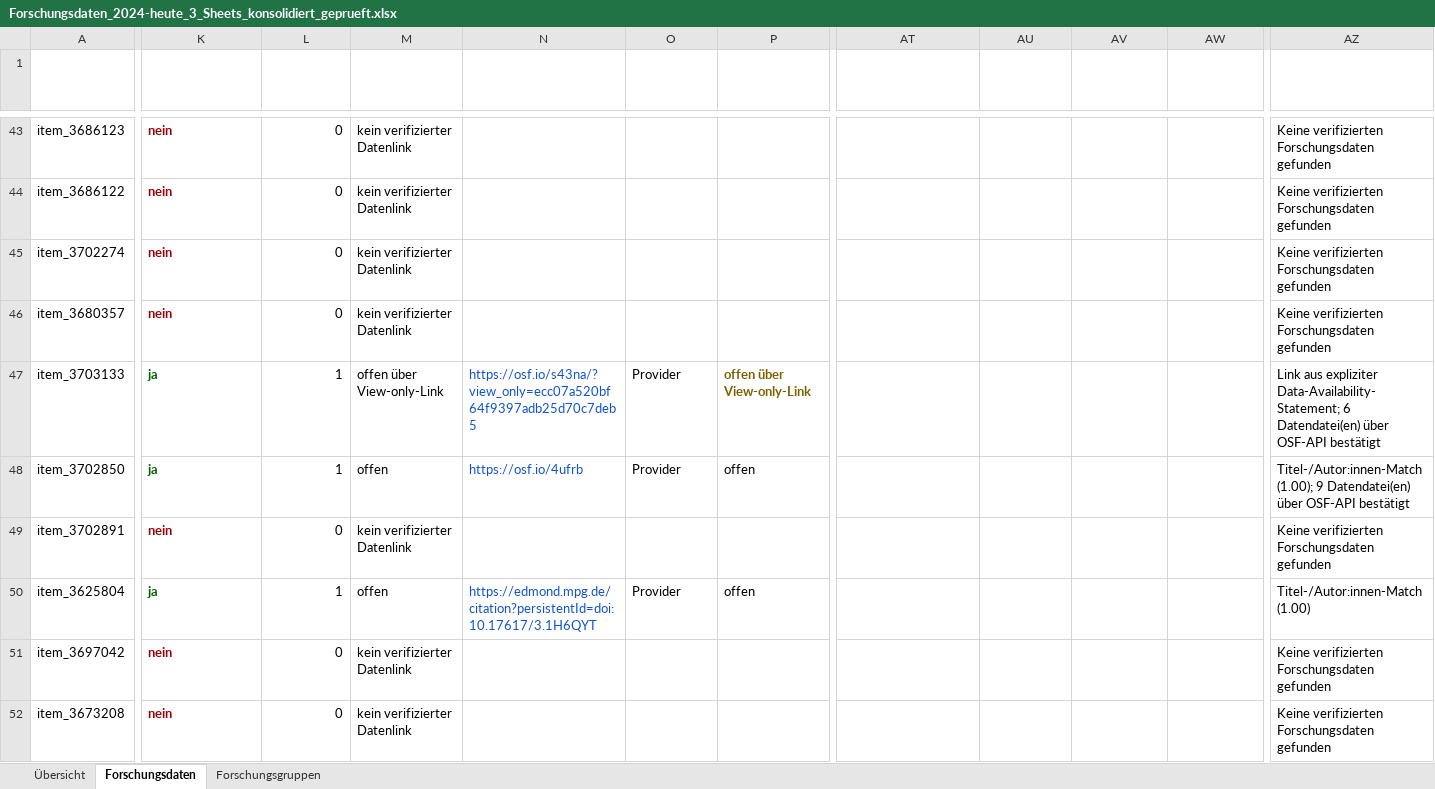
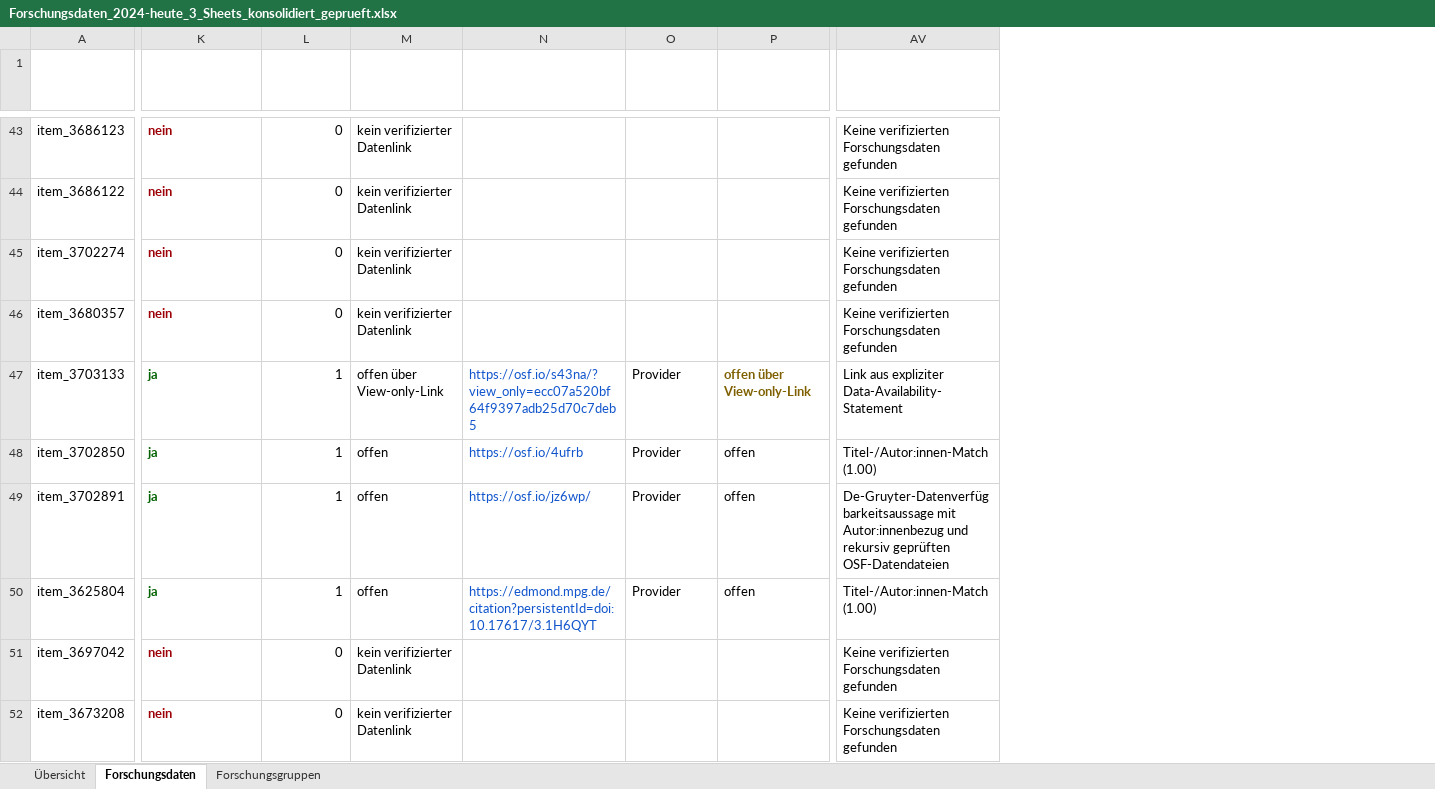
Before and after one commit to Toymen/pybman, an Excel workbook: outputs/research_data_enrichment/Forschungsdaten_2024-heute_3_Sheets_konsolidiert_geprueft.xlsx, sheet Forschungsdaten, drawn as a sheet; only a part is shown, gaps mark what is left out; values as stored, in another font and other column widths than the file's, no borders; table styles not drawn; removed rows and columns are numbered as before the commit, all else as after; the diff covers the shown part only; the diff names each change by its address in the sheet, - before the commit and + after, or states it on an @@ line.

Commit message:
Update audited research data workbook

```diff
--- a/outputs/research_data_enrichment/Forschungsdaten_2024-heute_3_Sheets_konsolidiert_geprueft.xlsx (sheet Forschungsdaten)
+++ b/outputs/research_data_enrichment/Forschungsdaten_2024-heute_3_Sheets_konsolidiert_geprueft.xlsx (sheet Forschungsdaten)
-column AT (Forschungsdaten-Link 9), empty
-column AU (Quelle Link 9), empty
-column AV (Zugang Link 9), empty
-column AW (Prüfung Link 9), empty
-AV47 (Nachweis / Entscheidung): …aus expliziter Data-Availability-Statement; 6 Datendatei(en) über OSF-API bestätigt
+AV47 (Nachweis / Entscheidung): …aus expliziter Data-Availability-Statement
-AV48 (Nachweis / Entscheidung): Titel-/Autor:innen-Match (1.00); 9 Datendatei(en) über OSF-API bestätigt
+AV48 (Nachweis / Entscheidung): Titel-/Autor:innen-Match (1.00)
-K49 (Forschungsdaten?): nein
+K49 (Forschungsdaten?): ja
-K49 text colour: #9C0006
+K49 text colour: #006100
-L49 (Anzahl verifizierte Links): 0
+L49 (Anzahl verifizierte Links): 1
-M49 (Zugangsstatus gesamt): kein verifizierter Datenlink
+M49 (Zugangsstatus gesamt): offen
-N49 (Forschungsdaten-Link 1): (empty)
+N49 (Forschungsdaten-Link 1): https://osf.io/jz6wp/
-O49 (Quelle Link 1): (empty)
+O49 (Quelle Link 1): Provider
-P49 (Zugang Link 1): (empty)
+P49 (Zugang Link 1): offen
-AV49 (Nachweis / Entscheidung): Keine verifizierten Forschungsdaten gefunden
+AV49 (Nachweis / Entscheidung): De-Gruyter-Datenverfügbarkeitsaussage mit Autor:innenbezug und rekursiv geprüften OSF-Datendateien
```
Also changed, not shown: 87 edited cells and cell formats elsewhere in this sheet, sheet Forschungsgruppen, sheet Übersicht, 3 other files.
